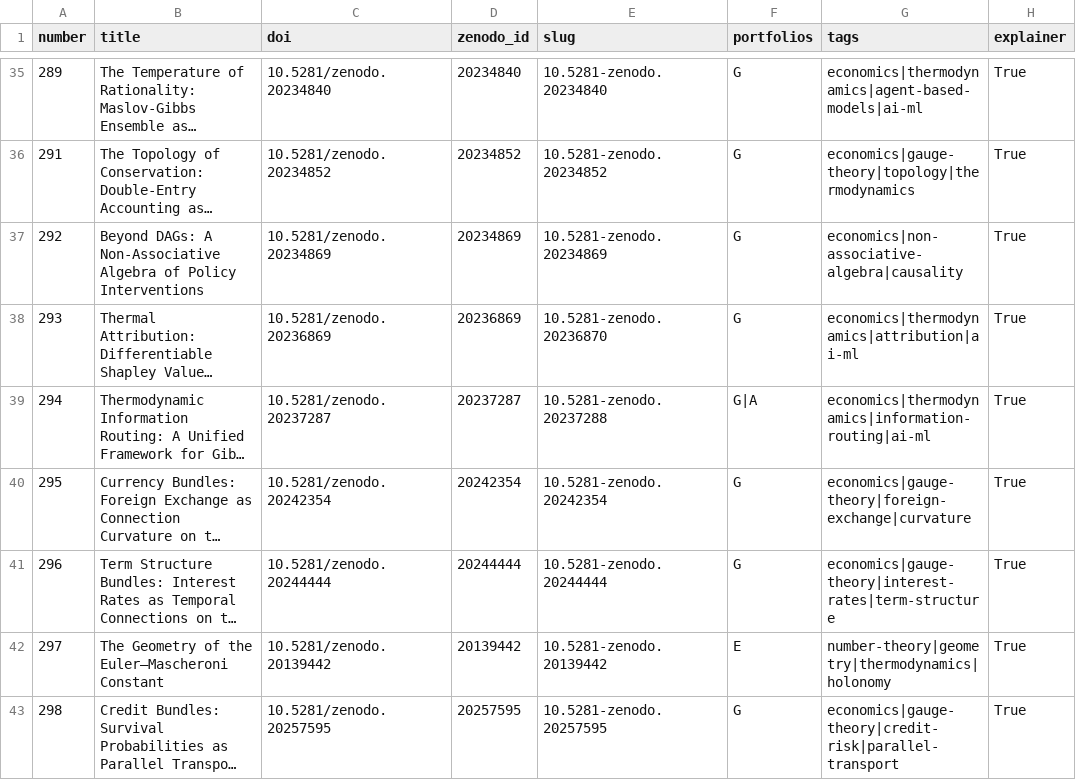
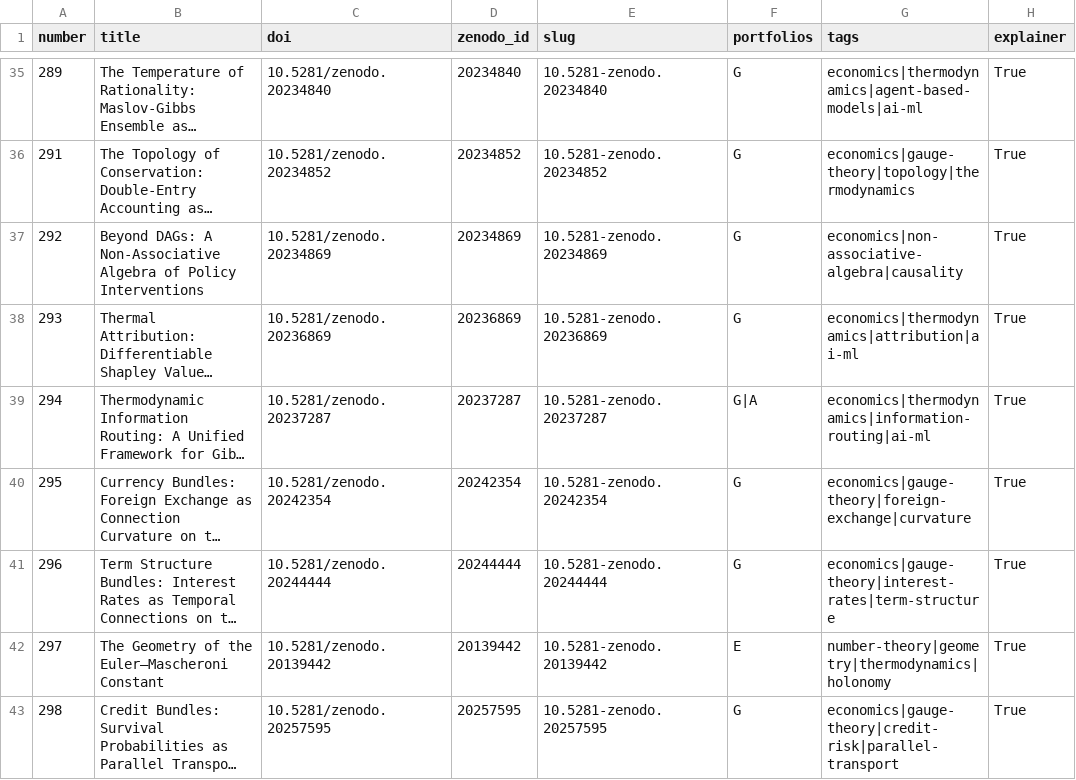
Before and after one commit to roguetrainer/hotlogiq, a CSV file: _data/papers.csv, drawn as a sheet; only a part is shown, gaps mark what is left out; long unchanged cells end in …; the diff covers the shown part only; the diff names each change by its address in the sheet, - before the commit and + after, or states it on an @@ line.

```diff
--- a/_data/papers.csv
+++ b/_data/papers.csv
-E38 (slug): 10.5281-zenodo.20236870
+E38 (slug): 10.5281-zenodo.20236869
-E39 (slug): 10.5281-zenodo.20237288
+E39 (slug): 10.5281-zenodo.20237287
```
Also changed, not shown: 28 edited cells elsewhere in this file.
